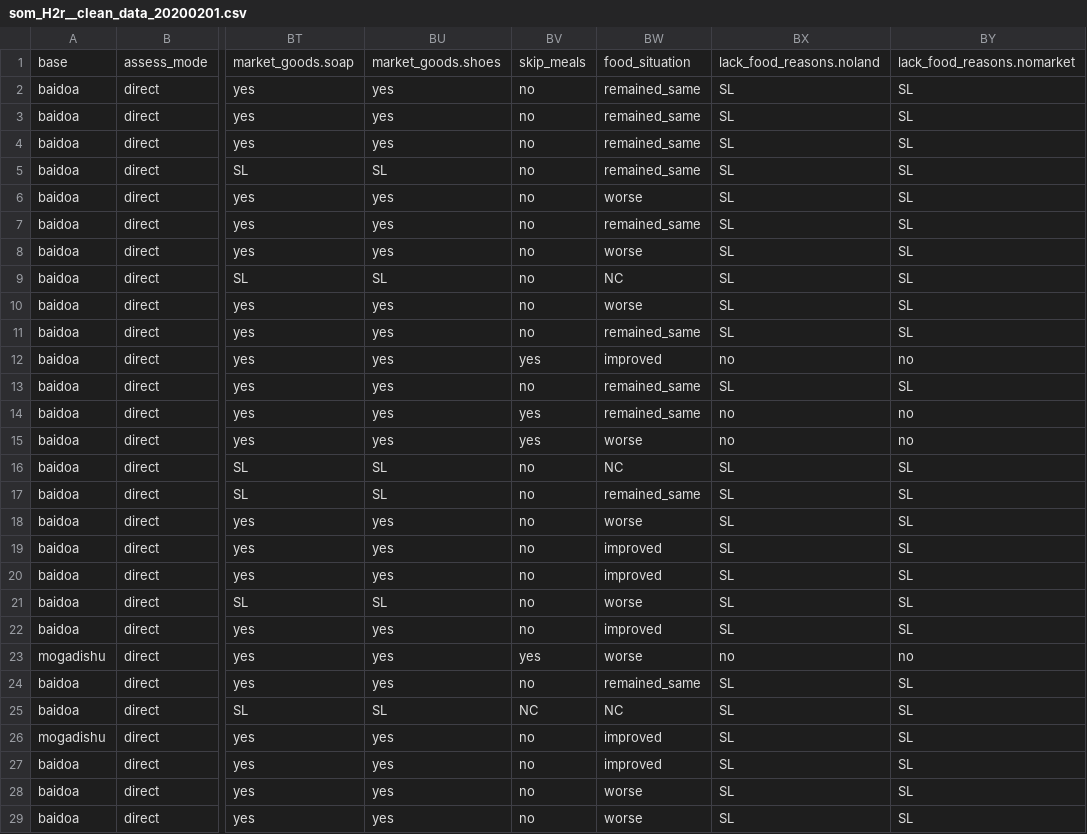
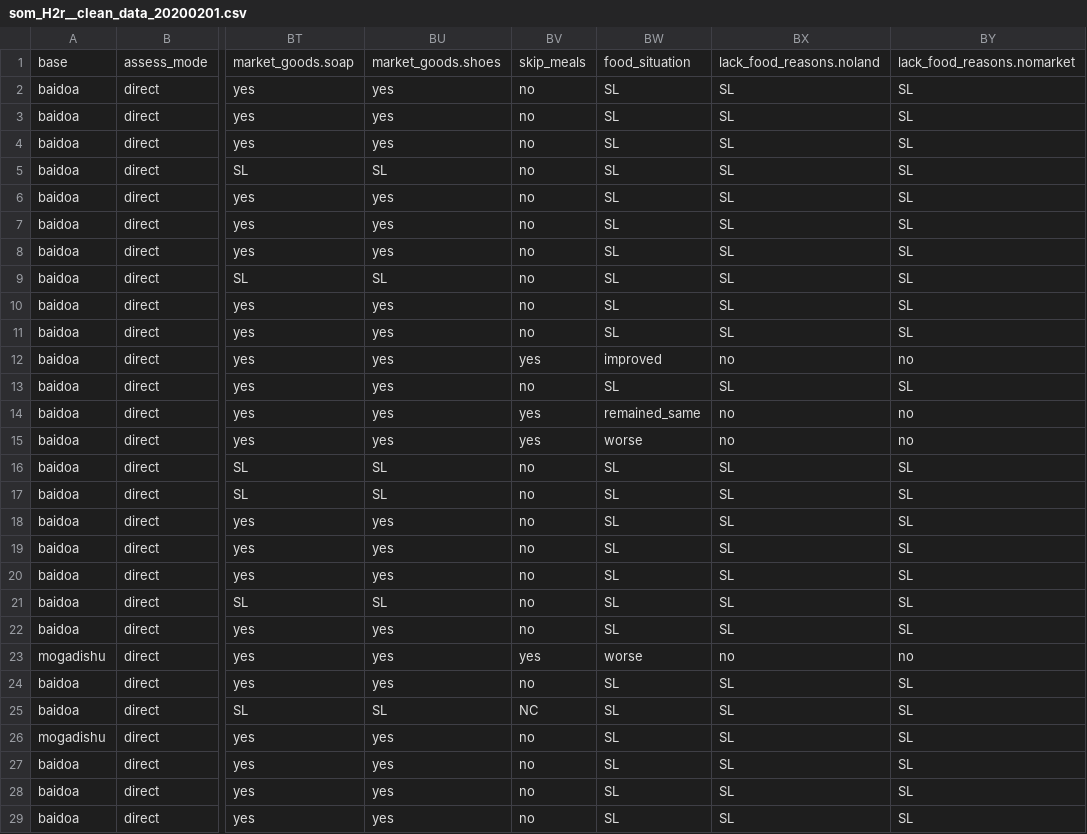
Before and after one commit to Dmutai/reach_som_h2r, a CSV file: outputs/som_H2r__clean_data_20200201.csv, drawn as a sheet; only a part is shown, gaps mark what is left out; the diff covers the shown part only; the diff names each change by its address in the sheet, - before the commit and + after, or states it on an @@ line.

```diff
--- a/outputs/som_H2r__clean_data_20200201.csv
+++ b/outputs/som_H2r__clean_data_20200201.csv
-BW2:BW5: remained_same
+BW2:BW5: SL
-BW6: worse
+BW6: SL
-BW7: remained_same
+BW7: SL
-BW8: worse
+BW8: SL
-BW9: NC
+BW9: SL
-BW10: worse
+BW10: SL
-BW11: remained_same
+BW11: SL
-BW13: remained_same
+BW13: SL
-BW16: NC
+BW16: SL
-BW17: remained_same
+BW17: SL
-BW18: worse
+BW18: SL
-BW19:BW20: improved
+BW19:BW20: SL
-BW21: worse
+BW21: SL
-BW22: improved
+BW22: SL
-BW24: remained_same
+BW24: SL
-BW25: NC
+BW25: SL
-BW26:BW27: improved
+BW26:BW27: SL
-BW28:BW29: worse
+BW28:BW29: SL
```
Also changed, not shown: 115 edited cells elsewhere in this file, outputs/Aggregation by district.csv, outputs/Feb Aggregation by district.csv, 33 other files.
